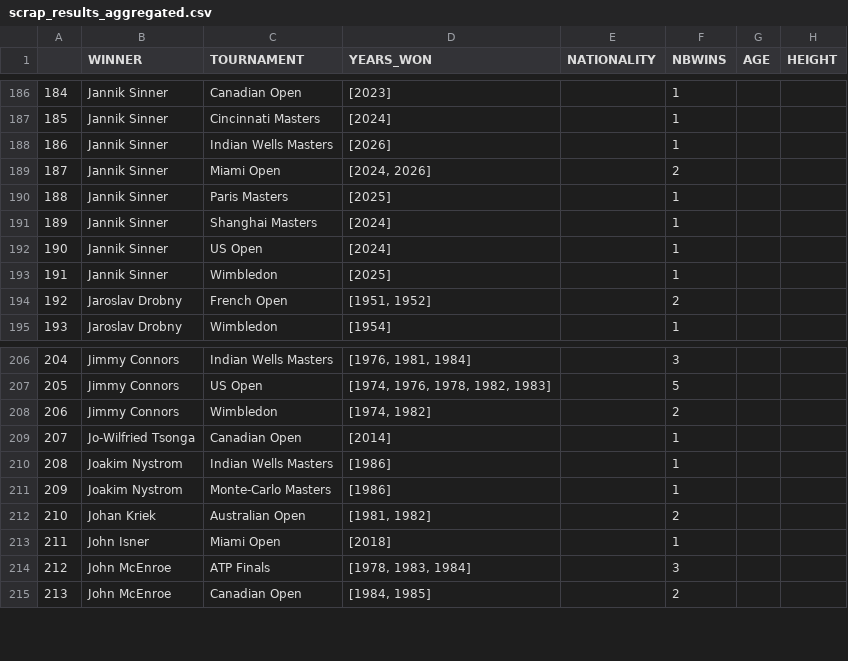
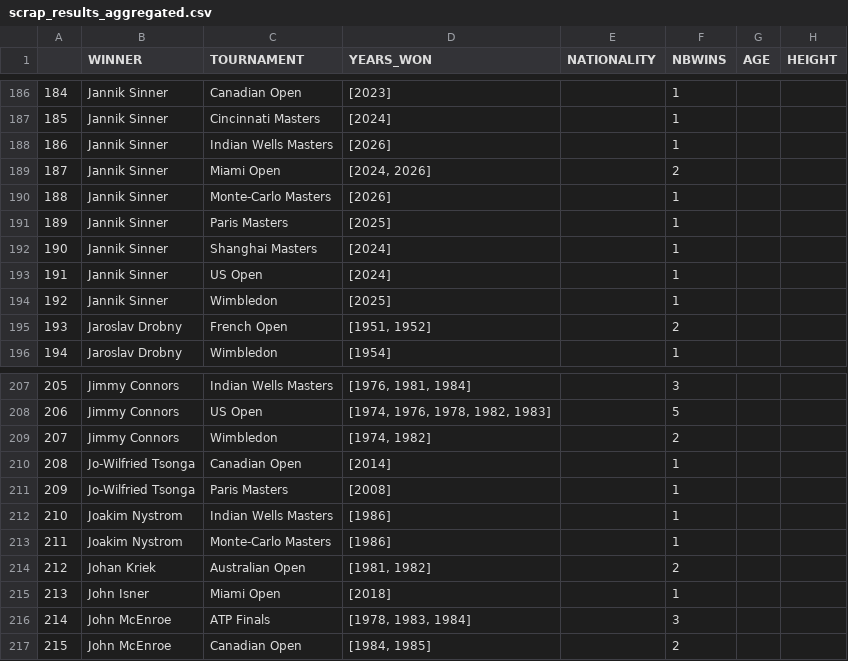
Before and after one commit to NielsMinssen/GrandSlamChampions, a CSV file: data/tennis/scrap_results_aggregated.csv, drawn as a sheet; only a part is shown, gaps mark what is left out; addresses are those after the commit; the diff names each change by its address in the sheet, - before the commit and + after, or states it on an @@ line.

```diff
--- a/data/tennis/scrap_results_aggregated.csv
+++ b/data/tennis/scrap_results_aggregated.csv
+row 190: 188 | Jannik Sinner | Monte-Carlo Masters | [2026] |  | 1
@@ column A renumbered from row 191 down @@
+row 211: 209 | Jo-Wilfried Tsonga | Paris Masters | [2008] |  | 1
```
Also changed, not shown: data/tennis/scrap_results.csv.
